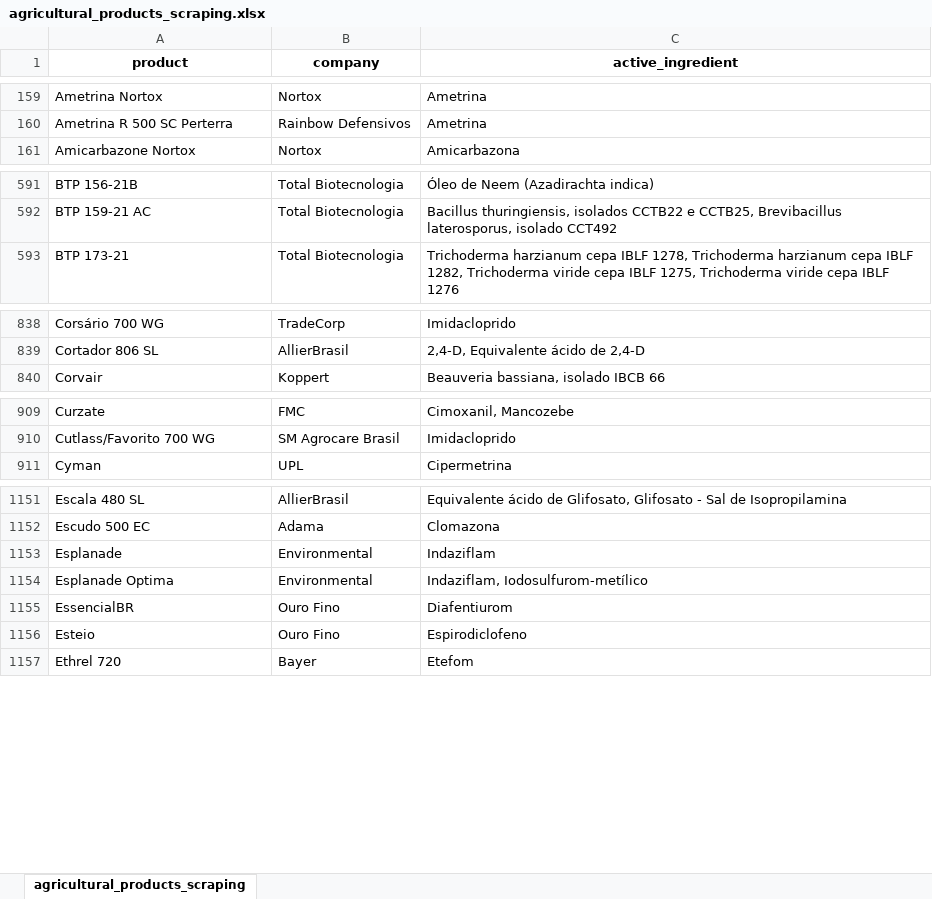
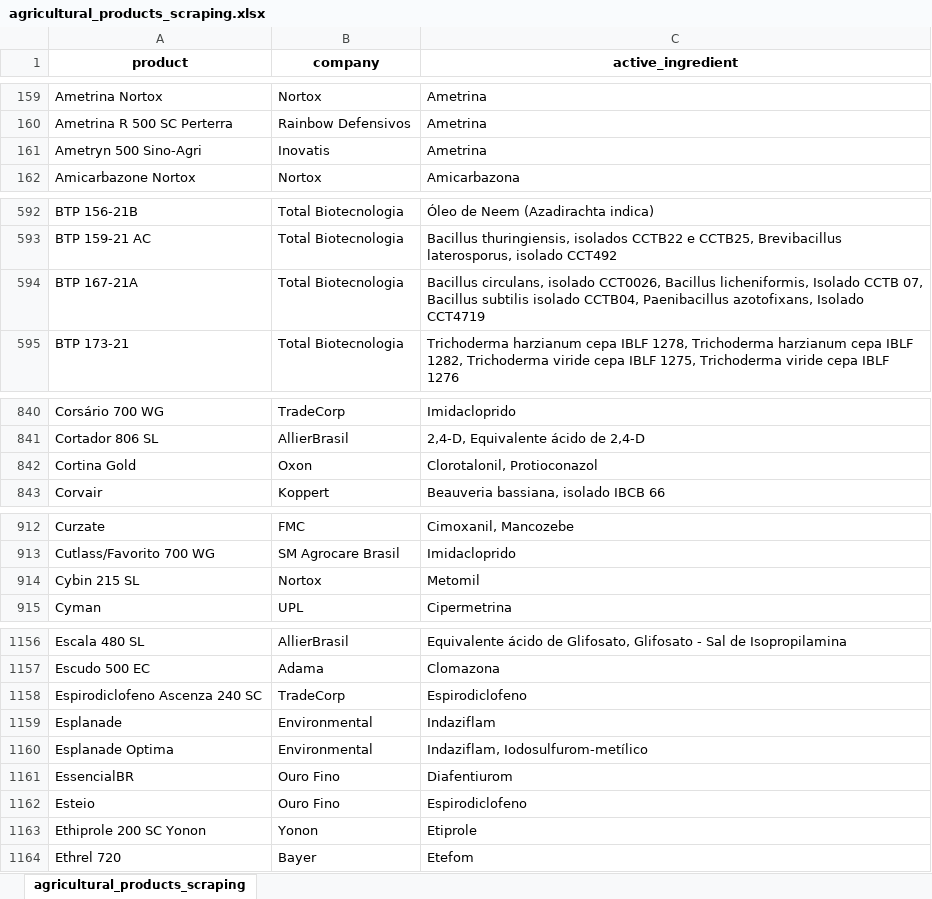
Before and after one commit to carlosmichelutti/webscraping_projects, an Excel workbook: TMP/agricultural_products_scraping/agricultural_products_scraping.xlsx, sheet agricultural_products_scraping, drawn as a sheet; only a part is shown, gaps mark what is left out; values as stored, in another font and other column widths than the file's, no borders; the diff covers the shown part only; the diff names each change by its address in the sheet, - before the commit and + after, or states it on an @@ line.

```diff
--- a/TMP/agricultural_products_scraping/agricultural_products_scraping.xlsx (sheet agricultural_products_scraping)
+++ b/TMP/agricultural_products_scraping/agricultural_products_scraping.xlsx (sheet agricultural_products_scraping)
+row 161: Ametryn 500 Sino-Agri | Inovatis | Ametrina
+row 594: BTP 167-21A | Total Biotecnologia | Bacillus circulans, isolado CCT0026, Bacillus licheniformis, Isolado CCTB 07, Bacillus subtilis isolado CCTB04, Paenibacillus azotofixans, Isolado CCT4719
+row 842: Cortina Gold | Oxon | Clorotalonil, Protioconazol
+row 914: Cybin 215 SL | Nortox | Metomil
+row 1158: Espirodiclofeno Ascenza 240 SC | TradeCorp | Espirodiclofeno
+row 1163: Ethiprole 200 SC Yonon | Yonon | Etiprole
```
Also changed, not shown: 2 added rows and 656 removed rows elsewhere in this sheet, TMP/books_scraping/books_scraping.xlsx, TMP/cel_phone_scraping/phones_scraping.xlsx, 5 other files.
